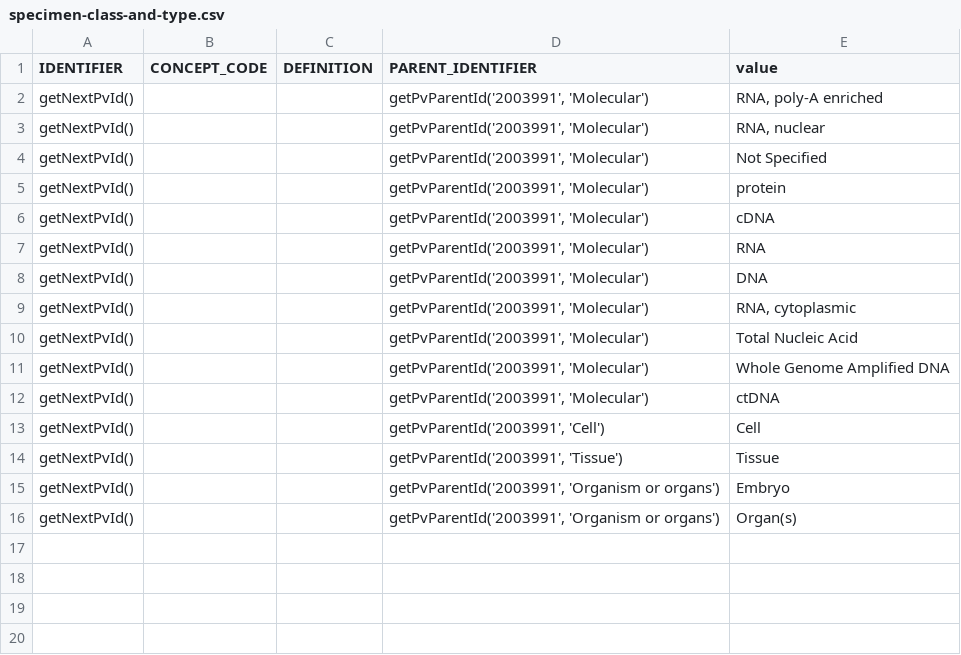
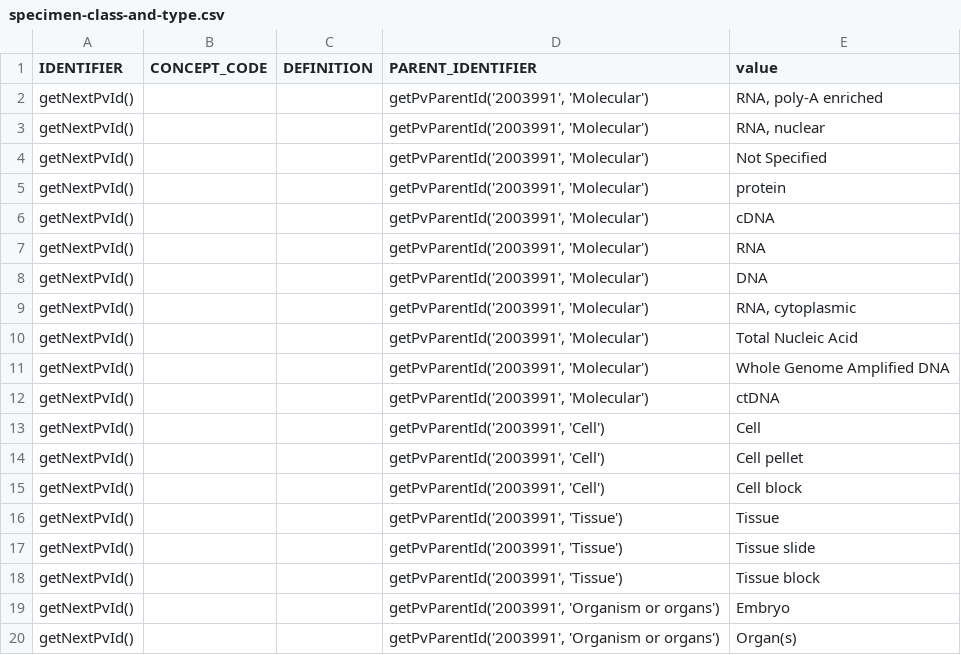
Before and after one commit to laurencenoel/openspecimen, a CSV file: WEB-INF/resources/db/2.0/permissible-values/specimen-class-and-type.csv, drawn as a sheet; the diff names each change by its address in the sheet, - before the commit and + after, or states it on an @@ line.

Commit message:
Specimen type : new values

```diff
--- a/WEB-INF/resources/db/2.0/permissible-values/specimen-class-and-type.csv
+++ b/WEB-INF/resources/db/2.0/permissible-values/specimen-class-and-type.csv
+row 14: getNextPvId() |  |  | getPvParentId('2003991', 'Cell') | Cell pellet
+row 15: getNextPvId() |  |  | getPvParentId('2003991', 'Cell') | Cell block
+row 17: getNextPvId() |  |  | getPvParentId('2003991', 'Tissue') | Tissue slide
+row 18: getNextPvId() |  |  | getPvParentId('2003991', 'Tissue') | Tissue block
```
